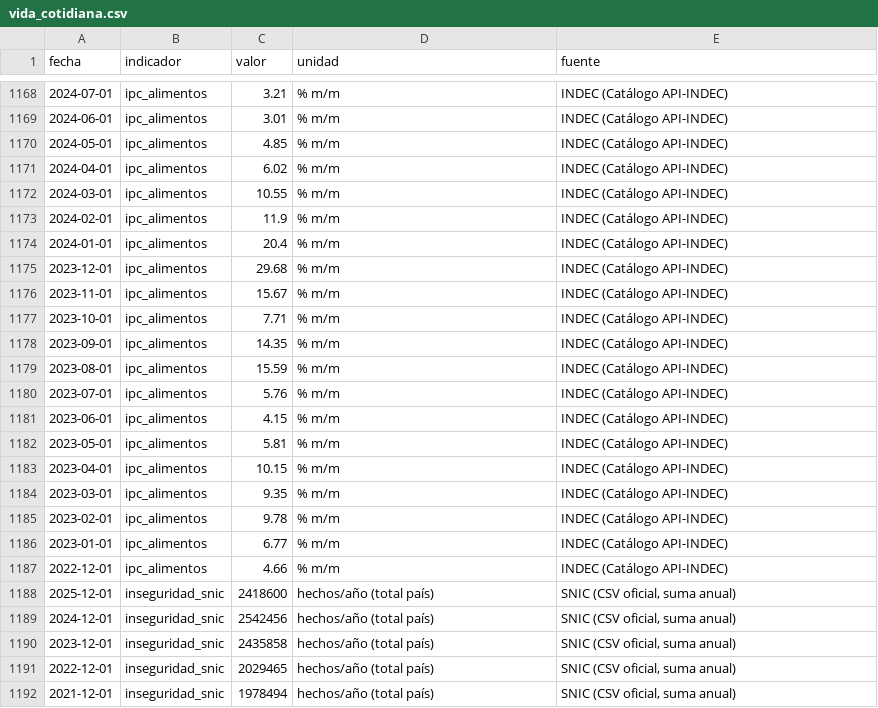
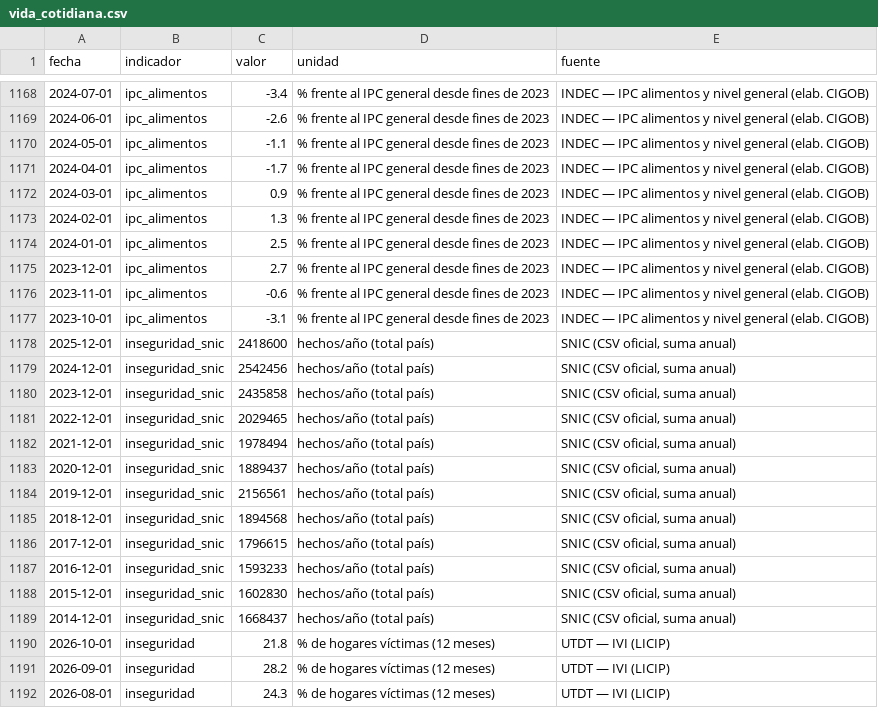
Before and after one commit to Juanpintoselso33/cigob-informe-coyuntura, a CSV file: projects/informe_coyuntura/output/series/vida_cotidiana.csv, drawn as a sheet; only a part is shown, gaps mark what is left out; the shorter side is filled out with more unchanged rows; the diff covers the shown part only.

```diff
--- a/projects/informe_coyuntura/output/series/vida_cotidiana.csv
+++ b/projects/informe_coyuntura/output/series/vida_cotidiana.csv
@@ -1168,21 +1168,11 @@ fecha,indicador,valor,unidad,fuente
-2024-07-01,ipc_alimentos,3.21,% m/m,INDEC (Catálogo API-INDEC)
-2024-06-01,ipc_alimentos,3.01,% m/m,INDEC (Catálogo API-INDEC)
-2024-05-01,ipc_alimentos,4.85,% m/m,INDEC (Catálogo API-INDEC)
-2024-04-01,ipc_alimentos,6.02,% m/m,INDEC (Catálogo API-INDEC)
-2024-03-01,ipc_alimentos,10.55,% m/m,INDEC (Catálogo API-INDEC)
-2024-02-01,ipc_alimentos,11.9,% m/m,INDEC (Catálogo API-INDEC)
-2024-01-01,ipc_alimentos,20.4,% m/m,INDEC (Catálogo API-INDEC)
-2023-12-01,ipc_alimentos,29.68,% m/m,INDEC (Catálogo API-INDEC)
-2023-11-01,ipc_alimentos,15.67,% m/m,INDEC (Catálogo API-INDEC)
-2023-10-01,ipc_alimentos,7.71,% m/m,INDEC (Catálogo API-INDEC)
-2023-09-01,ipc_alimentos,14.35,% m/m,INDEC (Catálogo API-INDEC)
-2023-08-01,ipc_alimentos,15.59,% m/m,INDEC (Catálogo API-INDEC)
-2023-07-01,ipc_alimentos,5.76,% m/m,INDEC (Catálogo API-INDEC)
-2023-06-01,ipc_alimentos,4.15,% m/m,INDEC (Catálogo API-INDEC)
-2023-05-01,ipc_alimentos,5.81,% m/m,INDEC (Catálogo API-INDEC)
-2023-04-01,ipc_alimentos,10.15,% m/m,INDEC (Catálogo API-INDEC)
-2023-03-01,ipc_alimentos,9.35,% m/m,INDEC (Catálogo API-INDEC)
-2023-02-01,ipc_alimentos,9.78,% m/m,INDEC (Catálogo API-INDEC)
-2023-01-01,ipc_alimentos,6.77,% m/m,INDEC (Catálogo API-INDEC)
-2022-12-01,ipc_alimentos,4.66,% m/m,INDEC (Catálogo API-INDEC)
+2024-07-01,ipc_alimentos,-3.4,% frente al IPC general desde fines de 2023,INDEC — IPC alimentos y nivel general (elab. CIGOB)
+2024-06-01,ipc_alimentos,-2.6,% frente al IPC general desde fines de 2023,INDEC — IPC alimentos y nivel general (elab. CIGOB)
+2024-05-01,ipc_alimentos,-1.1,% frente al IPC general desde fines de 2023,INDEC — IPC alimentos y nivel general (elab. CIGOB)
+2024-04-01,ipc_alimentos,-1.7,% frente al IPC general desde fines de 2023,INDEC — IPC alimentos y nivel general (elab. CIGOB)
+2024-03-01,ipc_alimentos,0.9,% frente al IPC general desde fines de 2023,INDEC — IPC alimentos y nivel general (elab. CIGOB)
+2024-02-01,ipc_alimentos,1.3,% frente al IPC general desde fines de 2023,INDEC — IPC alimentos y nivel general (elab. CIGOB)
+2024-01-01,ipc_alimentos,2.5,% frente al IPC general desde fines de 2023,INDEC — IPC alimentos y nivel general (elab. CIGOB)
+2023-12-01,ipc_alimentos,2.7,% frente al IPC general desde fines de 2023,INDEC — IPC alimentos y nivel general (elab. CIGOB)
+2023-11-01,ipc_alimentos,-0.6,% frente al IPC general desde fines de 2023,INDEC — IPC alimentos y nivel general (elab. CIGOB)
+2023-10-01,ipc_alimentos,-3.1,% frente al IPC general desde fines de 2023,INDEC — IPC alimentos y nivel general (elab. CIGOB)
 2025-12-01,inseguridad_snic,2418600,hechos/año (total país),"SNIC (CSV oficial, suma anual)"
```
Also changed, not shown: 81 edited cells elsewhere in this file, projects/informe_coyuntura/output/series/gestion.csv, projects/informe_coyuntura/output/series/politica.csv, 22 other files.
